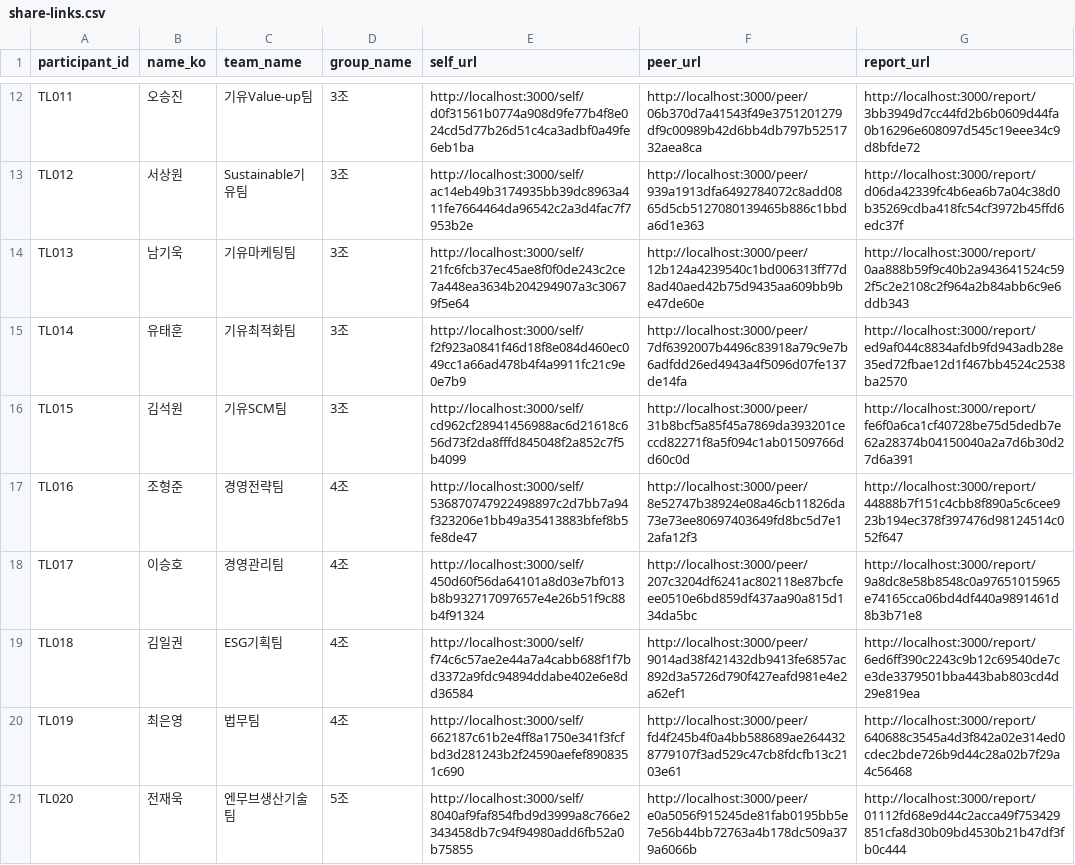
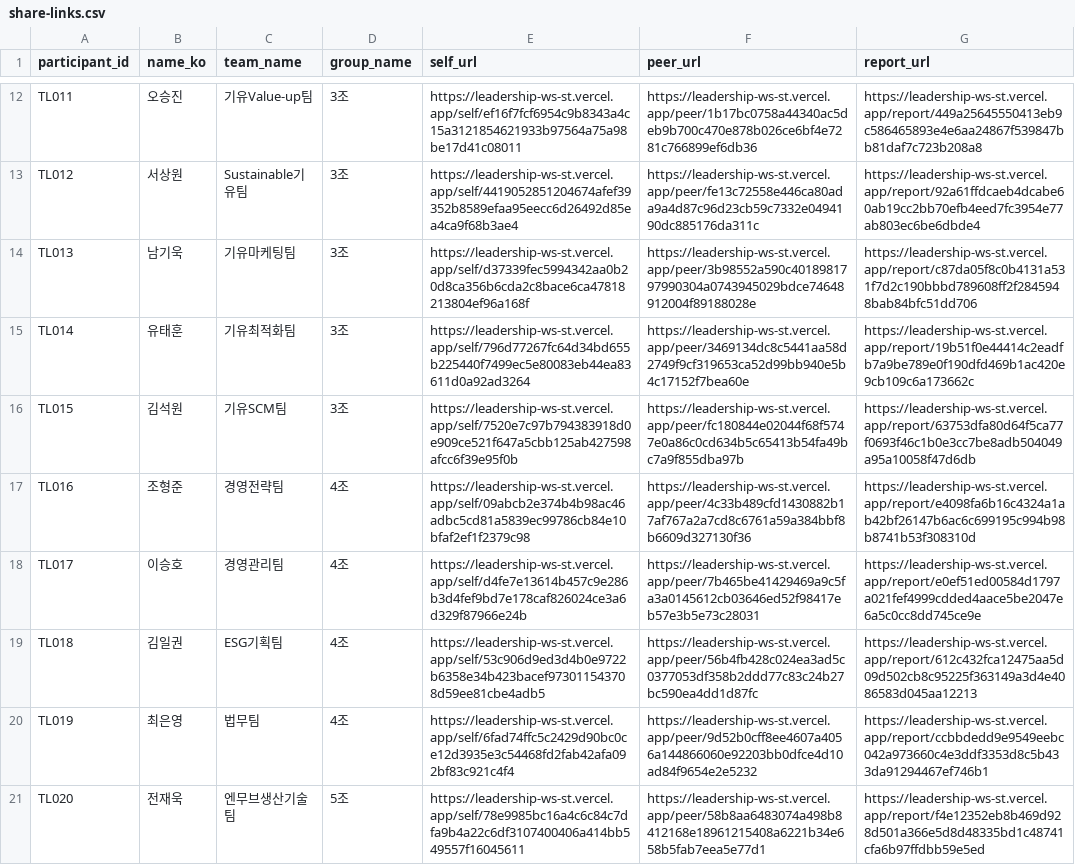
Before and after one commit to silvertrue/leadership-self-awareness, a CSV file: generated/share-links.csv, drawn as a sheet; only a part is shown, gaps mark what is left out; the diff covers the shown part only; the diff names each change by its address in the sheet, - before the commit and + after, or states it on an @@ line.

Commit message:
Add unified participant page and report download actions

```diff
--- a/generated/share-links.csv
+++ b/generated/share-links.csv
-E12 (self_url): http://localhost:3000/self/d0f31561b0774a908d9fe77b4f8e024cd5d77b26d51c4ca3adbf0a49fe6eb1ba
+E12 (self_url): https://leadership-ws-st.vercel.app/self/ef16f7fcf6954c9b8343a4c15a3121854621933b97564a75a98be17d41c08011
-F12 (peer_url): http://localhost:3000/peer/06b370d7a41543f49e3751201279df9c00989b42d6bb4db797b5251732aea8ca
+F12 (peer_url): https://leadership-ws-st.vercel.app/peer/1b17bc0758a44340ac5deb9b700c470e878b026ce6bf4e7281c766899ef6db36
-G12 (report_url): http://localhost:3000/report/3bb3949d7cc44fd2b6b0609d44fa0b16296e608097d545c19eee34c9d8bfde72
+G12 (report_url): https://leadership-ws-st.vercel.app/report/449a25645550413eb9c586465893e4e6aa24867f539847bb81daf7c723b208a8
-E13 (self_url): http://localhost:3000/self/ac14eb49b3174935bb39dc8963a411fe7664464da96542c2a3d4fac7f7953b2e
+E13 (self_url): https://leadership-ws-st.vercel.app/self/4419052851204674afef39352b8589efaa95eecc6d26492d85ea4ca9f68b3ae4
-F13 (peer_url): http://localhost:3000/peer/939a1913dfa6492784072c8add0865d5cb5127080139465b886c1bbda6d1e363
+F13 (peer_url): https://leadership-ws-st.vercel.app/peer/fe13c72558e446ca80ada9a4d87c96d23cb59c7332e0494190dc885176da311c
-G13 (report_url): http://localhost:3000/report/d06da42339fc4b6ea6b7a04c38d0b35269cdba418fc54cf3972b45ffd6edc37f
+G13 (report_url): https://leadership-ws-st.vercel.app/report/92a61ffdcaeb4dcabe60ab19cc2bb70efb4eed7fc3954e77ab803ec6be6dbde4
-E14 (self_url): http://localhost:3000/self/21fc6fcb37ec45ae8f0f0de243c2ce7a448ea3634b204294907a3c30679f5e64
+E14 (self_url): https://leadership-ws-st.vercel.app/self/d37339fec5994342aa0b20d8ca356b6cda2c8bace6ca47818213804ef96a168f
-F14 (peer_url): http://localhost:3000/peer/12b124a4239540c1bd006313ff77d8ad40aed42b75d9435aa609bb9be47de60e
+F14 (peer_url): https://leadership-ws-st.vercel.app/peer/3b98552a590c4018981797990304a0743945029bdce74648912004f89188028e
-G14 (report_url): http://localhost:3000/report/0aa888b59f9c40b2a943641524c592f5c2e2108c2f964a2b84abb6c9e6ddb343
+G14 (report_url): https://leadership-ws-st.vercel.app/report/c87da05f8c0b4131a531f7d2c190bbbd789608ff2f2845948bab84bfc51dd706
-E15 (self_url): http://localhost:3000/self/f2f923a0841f46d18f8e084d460ec049cc1a66ad478b4f4a9911fc21c9e0e7b9
+E15 (self_url): https://leadership-ws-st.vercel.app/self/796d77267fc64d34bd655b225440f7499ec5e80083eb44ea83611d0a92ad3264
-F15 (peer_url): http://localhost:3000/peer/7df6392007b4496c83918a79c9e7b6adfdd26ed4943a4f5096d07fe137de14fa
+F15 (peer_url): https://leadership-ws-st.vercel.app/peer/3469134dc8c5441aa58d2749f9cf319653ca52d99bb940e5b4c17152f7bea60e
-G15 (report_url): http://localhost:3000/report/ed9af044c8834afdb9fd943adb28e35ed72fbae12d1f467bb4524c2538ba2570
+G15 (report_url): https://leadership-ws-st.vercel.app/report/19b51f0e44414c2eadfb7a9be789e0f190dfd469b1ac420e9cb109c6a173662c
-E16 (self_url): http://localhost:3000/self/cd962cf28941456988ac6d21618c656d73f2da8fffd845048f2a852c7f5b4099
+E16 (self_url): https://leadership-ws-st.vercel.app/self/7520e7c97b794383918d0e909ce521f647a5cbb125ab427598afcc6f39e95f0b
-F16 (peer_url): http://localhost:3000/peer/31b8bcf5a85f45a7869da393201ceccd82271f8a5f094c1ab01509766dd60c0d
+F16 (peer_url): https://leadership-ws-st.vercel.app/peer/fc180844e02044f68f5747e0a86c0cd634b5c65413b54fa49bc7a9f855dba97b
-G16 (report_url): http://localhost:3000/report/fe6f0a6ca1cf40728be75d5dedb7e62a28374b04150040a2a7d6b30d27d6a391
+G16 (report_url): https://leadership-ws-st.vercel.app/report/63753dfa80d64f5ca77f0693f46c1b0e3cc7be8adb504049a95a10058f47d6db
-E17 (self_url): http://localhost:3000/self/536870747922498897c2d7bb7a94f323206e1bb49a35413883bfef8b5fe8de47
+E17 (self_url): https://leadership-ws-st.vercel.app/self/09abcb2e374b4b98ac46adbc5cd81a5839ec99786cb84e10bfaf2ef1f2379c98
-F17 (peer_url): http://localhost:3000/peer/8e52747b38924e08a46cb11826da73e73ee80697403649fd8bc5d7e12afa12f3
+F17 (peer_url): https://leadership-ws-st.vercel.app/peer/4c33b489cfd1430882b17af767a2a7cd8c6761a59a384bbf8b6609d327130f36
-G17 (report_url): http://localhost:3000/report/44888b7f151c4cbb8f890a5c6cee923b194ec378f397476d98124514c052f647
+G17 (report_url): https://leadership-ws-st.vercel.app/report/e4098fa6b16c4324a1ab42bf26147b6ac6c699195c994b98b8741b53f308310d
-E18 (self_url): http://localhost:3000/self/450d60f56da64101a8d03e7bf013b8b932717097657e4e26b51f9c88b4f91324
+E18 (self_url): https://leadership-ws-st.vercel.app/self/d4fe7e13614b457c9e286b3d4fef9bd7e178caf826024ce3a6d329f87966e24b
-F18 (peer_url): http://localhost:3000/peer/207c3204df6241ac802118e87bcfeee0510e6bd859df437aa90a815d134da5bc
+F18 (peer_url): https://leadership-ws-st.vercel.app/peer/7b465be41429469a9c5fa3a0145612cb03646ed52f98417eb57e3b5e73c28031
-G18 (report_url): http://localhost:3000/report/9a8dc8e58b8548c0a97651015965e74165cca06bd4df440a9891461d8b3b71e8
+G18 (report_url): https://leadership-ws-st.vercel.app/report/e0ef51ed00584d1797a021fef4999cdded4aace5be2047e6a5c0cc8dd745ce9e
-E19 (self_url): http://localhost:3000/self/f74c6c57ae2e44a7a4cabb688f1f7bd3372a9fdc94894ddabe402e6e8dd36584
+E19 (self_url): https://leadership-ws-st.vercel.app/self/53c906d9ed3d4b0e9722b6358e34b423bacef973011543708d59ee81cbe4adb5
-F19 (peer_url): http://localhost:3000/peer/9014ad38f421432db9413fe6857ac892d3a5726d790f427eafd981e4e2a62ef1
+F19 (peer_url): https://leadership-ws-st.vercel.app/peer/56b4fb428c024ea3ad5c0377053df358b2ddd77c83c24b27bc590ea4dd1d87fc
-G19 (report_url): http://localhost:3000/report/6ed6ff390c2243c9b12c69540de7ce3de3379501bba443bab803cd4d29e819ea
+G19 (report_url): https://leadership-ws-st.vercel.app/report/612c432fca12475aa5d09d502cb8c95225f363149a3d4e4086583d045aa12213
-E20 (self_url): http://localhost:3000/self/662187c61b2e4ff8a1750e341f3fcfbd3d281243b2f24590aefef8908351c690
+E20 (self_url): https://leadership-ws-st.vercel.app/self/6fad74ffc5c2429d90bc0ce12d3935e3c54468fd2fab42afa092bf83c921c4f4
-F20 (peer_url): http://localhost:3000/peer/fd4f245b4f0a4bb588689ae2644328779107f3ad529c47cb8fdcfb13c2103e61
+F20 (peer_url): https://leadership-ws-st.vercel.app/peer/9d52b0cff8ee4607a4056a144866060e92203bb0dfce4d10ad84f9654e2e5232
-G20 (report_url): http://localhost:3000/report/640688c3545a4d3f842a02e314ed0cdec2bde726b9d44c28a02b7f29a4c56468
+G20 (report_url): https://leadership-ws-st.vercel.app/report/ccbbdedd9e9549eebc042a973660c4e3ddf3353d8c5b433da91294467ef746b1
-E21 (self_url): http://localhost:3000/self/8040af9faf854fbd9d3999a8c766e2343458db7c94f94980add6fb52a0b75855
+E21 (self_url): https://leadership-ws-st.vercel.app/self/78e9985bc16a4c6c84c7dfa9b4a22c6df3107400406a414bb549557f16045611
-F21 (peer_url): http://localhost:3000/peer/e0a5056f915245de81fab0195bb5e7e56b44bb72763a4b178dc509a379a6066b
+F21 (peer_url): https://leadership-ws-st.vercel.app/peer/58b8aa6483074a498b8412168e18961215408a6221b34e658b5fab7eea5e77d1
-G21 (report_url): http://localhost:3000/report/01112fd68e9d44c2acca49f753429851cfa8d30b09bd4530b21b47df3fb0c444
+G21 (report_url): https://leadership-ws-st.vercel.app/report/f4e12352eb8b469d928d501a366e5d8d48335bd1c48741cfa6b97ffdbb59e5ed
```
Also changed, not shown: 45 edited cells elsewhere in this file, 13 other files.
